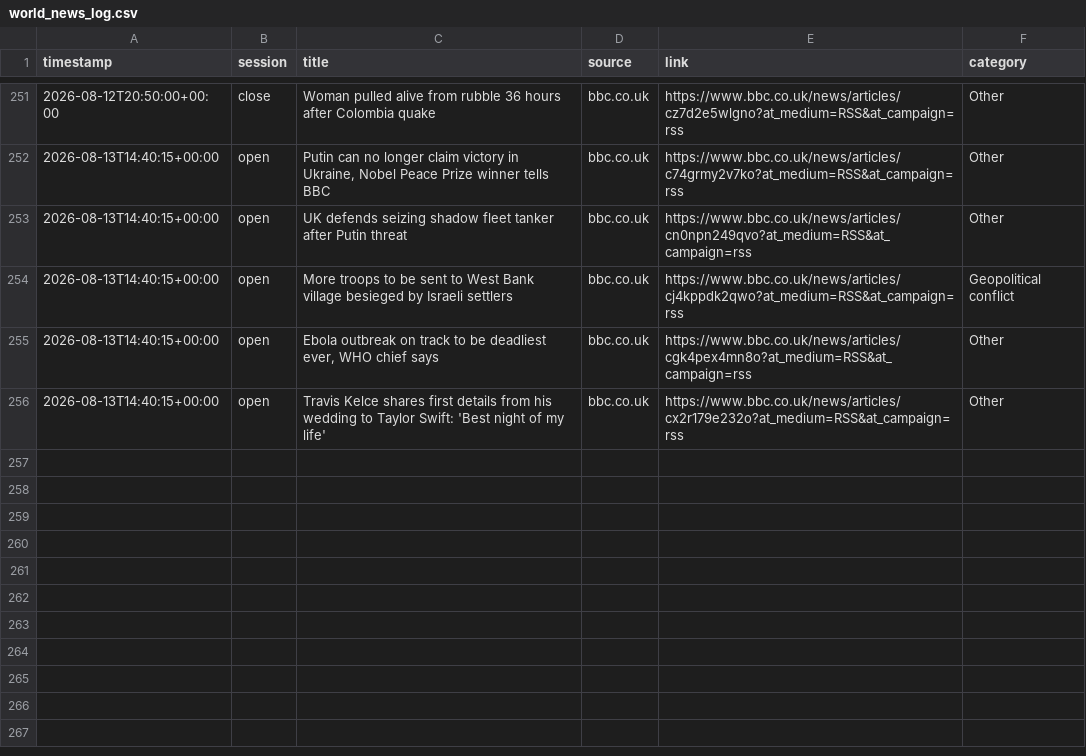
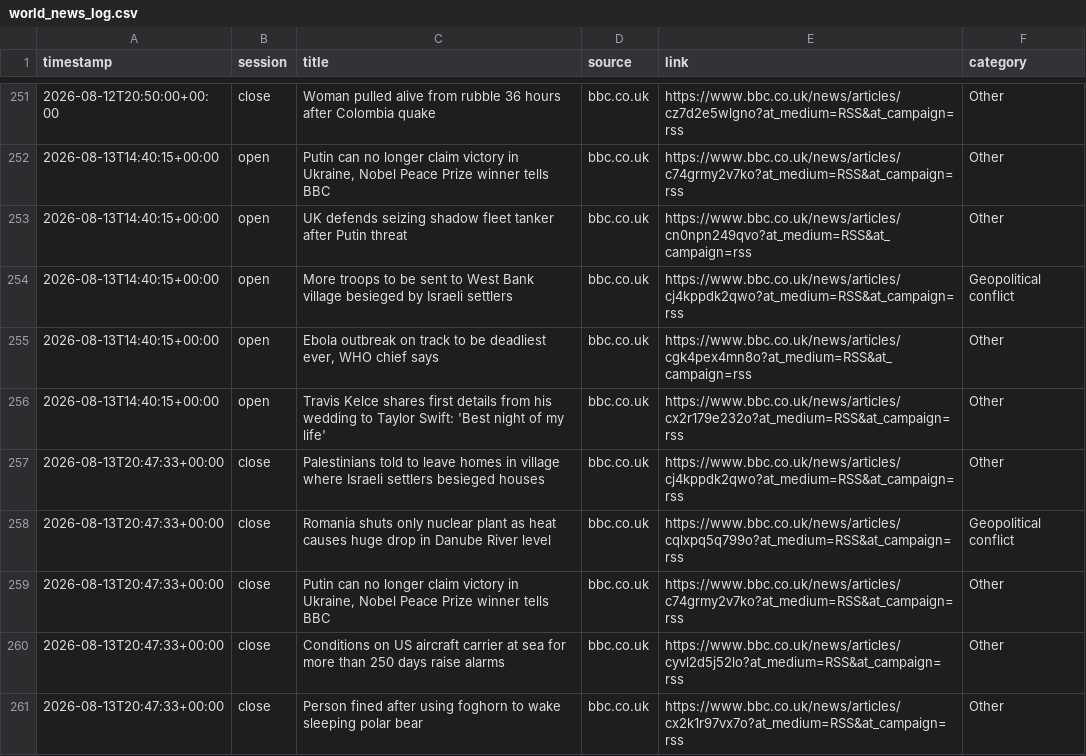
Before and after one commit to ericustayev-dot/Thecolorgreen, a CSV file: world_news_log.csv, drawn as a sheet; only a part is shown, gaps mark what is left out.

```diff
--- a/world_news_log.csv
+++ b/world_news_log.csv
@@ -256 +256,6 @@ timestamp,session,title,source,link,category
 2026-08-13T14:40:15+00:00,open,Travis Kelce shares first details from his wedding to Taylor Swift: 'Best night of my life',bbc.co.uk,https://www.bbc.co.uk/news/articles/cx2r179e232o?at_medium=RSS&at_campaign=rss,Other
+2026-08-13T20:47:33+00:00,close,Palestinians told to leave homes in village where Israeli settlers besieged houses,bbc.co.uk,https://www.bbc.co.uk/news/articles/cj4kppdk2qwo?at_medium=RSS&at_campaign=rss,Other
+2026-08-13T20:47:33+00:00,close,Romania shuts only nuclear plant as heat causes huge drop in Danube River level,bbc.co.uk,https://www.bbc.co.uk/news/articles/cqlxpq5q799o?at_medium=RSS&at_campaign=rss,Geopolitical conflict
+2026-08-13T20:47:33+00:00,close,"Putin can no longer claim victory in Ukraine, Nobel Peace Prize winner tells BBC",bbc.co.uk,https://www.bbc.co.uk/news/articles/c74grmy2v7ko?at_medium=RSS&at_campaign=rss,Other
+2026-08-13T20:47:33+00:00,close,Conditions on US aircraft carrier at sea for more than 250 days raise alarms,bbc.co.uk,https://www.bbc.co.uk/news/articles/cyvl2d5j52lo?at_medium=RSS&at_campaign=rss,Other
+2026-08-13T20:47:33+00:00,close,Person fined after using foghorn to wake sleeping polar bear,bbc.co.uk,https://www.bbc.co.uk/news/articles/cx2k1r97vx7o?at_medium=RSS&at_campaign=rss,Other
```
Also changed, not shown: commodities_history.csv, history.csv.
